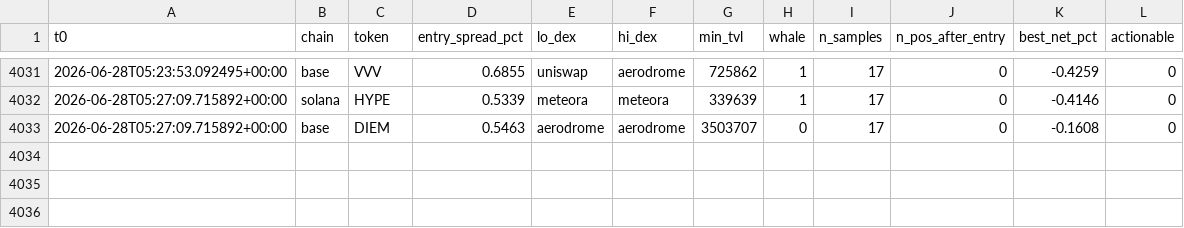
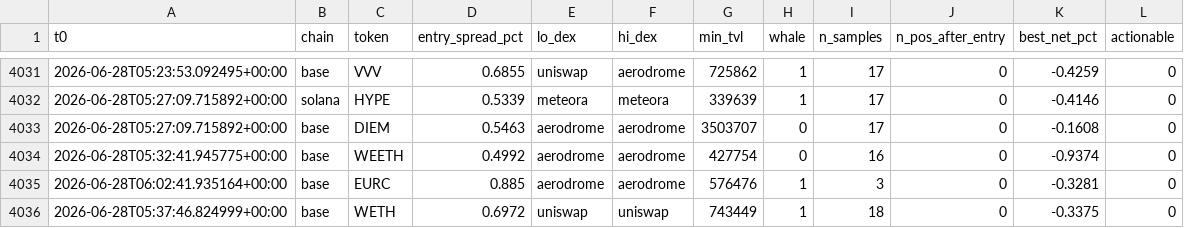
Before and after one commit to bagstreet/test, a CSV file: state/paper_exec_log.csv, drawn as a sheet; only a part is shown, gaps mark what is left out.

```diff
--- a/state/paper_exec_log.csv
+++ b/state/paper_exec_log.csv
@@ -4033 +4033,4 @@ t0,chain,token,entry_spread_pct,lo_dex,hi_dex,min_tvl,whale,n_samples,n_pos_afte
 2026-06-28T05:27:09.715892+00:00,base,DIEM,0.5463,aerodrome,aerodrome,3503707,0,17,0,-0.1608,0
+2026-06-28T05:32:41.945775+00:00,base,WEETH,0.4992,aerodrome,aerodrome,427754,0,16,0,-0.9374,0
+2026-06-28T06:02:41.935164+00:00,base,EURC,0.885,aerodrome,aerodrome,576476,1,3,0,-0.3281,0
+2026-06-28T05:37:46.824999+00:00,base,WETH,0.6972,uniswap,uniswap,743449,1,18,0,-0.3375,0
```
Also changed, not shown: 3 other files.
